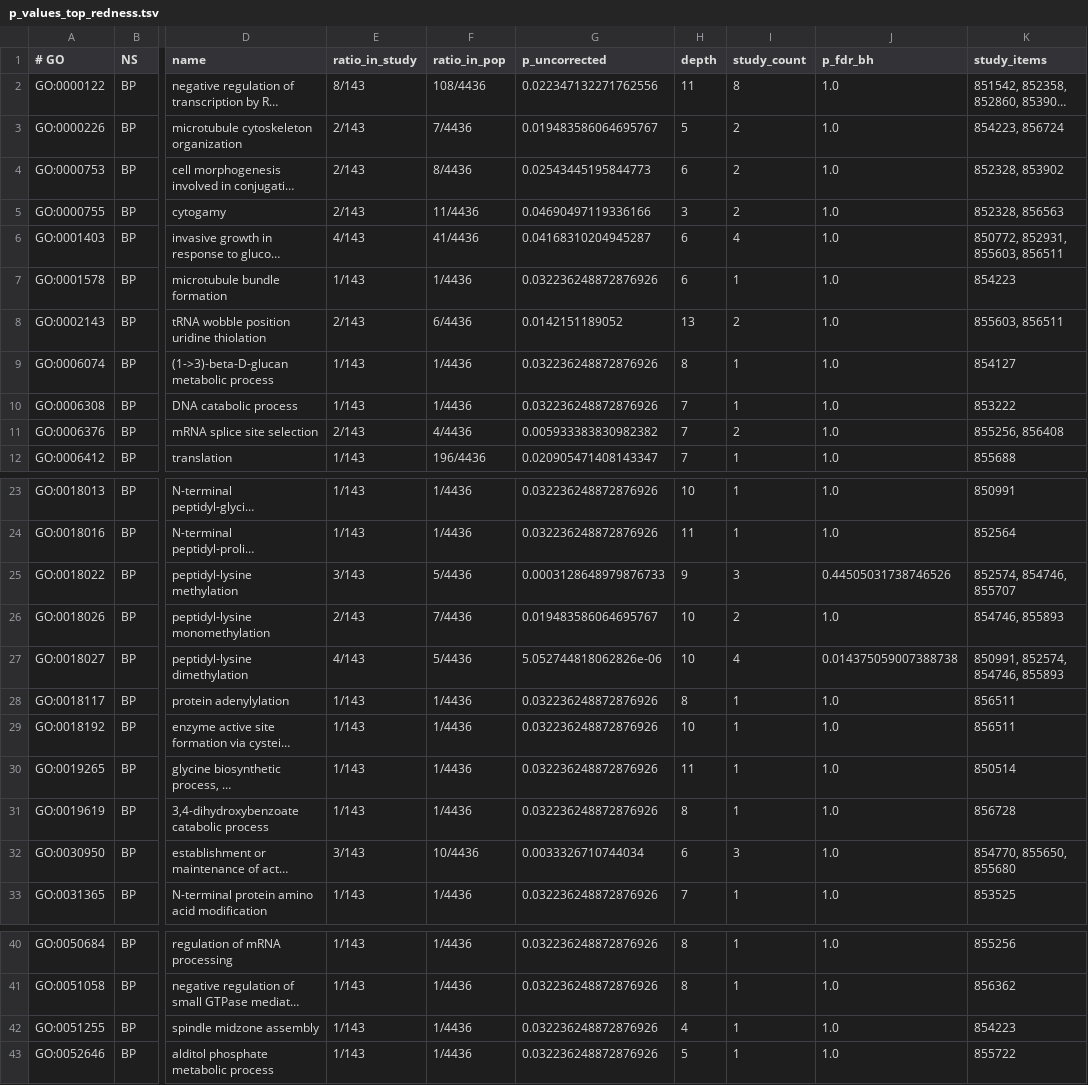
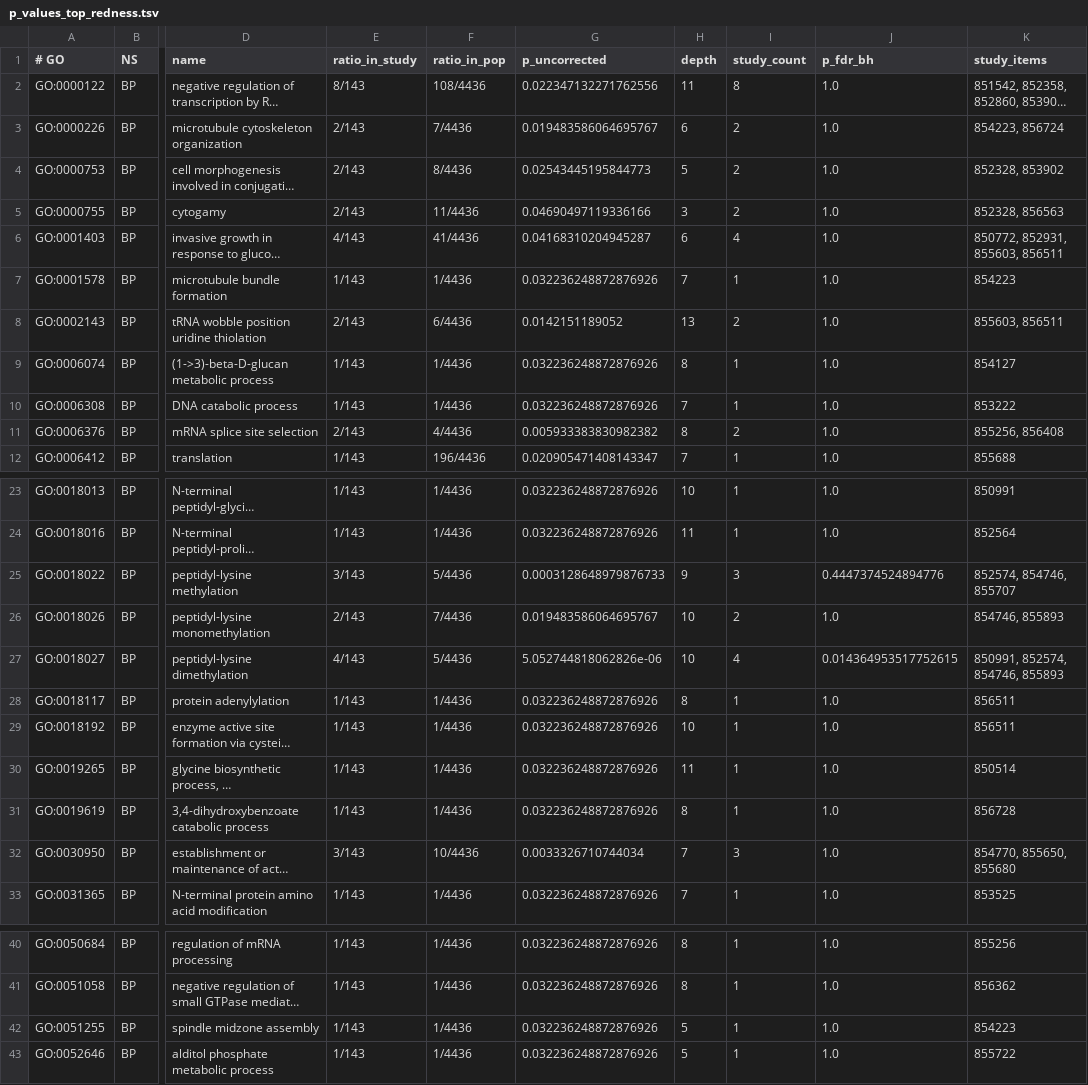
Before and after one commit to computer-aided-biotech/phenobooth-analysis, a TSV file: data/final/p_values_top_redness.tsv, drawn as a sheet; only a part is shown, gaps mark what is left out; long unchanged cells end in …; the diff covers the shown part only; the diff names each change by its address in the sheet, - before the commit and + after, or states it on an @@ line.

```diff
--- a/data/final/p_values_top_redness.tsv
+++ b/data/final/p_values_top_redness.tsv
-H3 (depth): 5
+H3 (depth): 6
-H4 (depth): 6
+H4 (depth): 5
-H7 (depth): 6
+H7 (depth): 7
-H11 (depth): 7
+H11 (depth): 8
-J25 (p_fdr_bh): 0.44505031738746526
+J25 (p_fdr_bh): 0.4447374524894776
-J27 (p_fdr_bh): 0.014375059007388738
+J27 (p_fdr_bh): 0.014364953517752615
-H32 (depth): 6
+H32 (depth): 7
-H42 (depth): 4
+H42 (depth): 5
```
Also changed, not shown: 5 edited cells elsewhere in this file, data/final/p_values_bottom_norm_redness.tsv, data/final/p_values_top_norm_redness.tsv.
